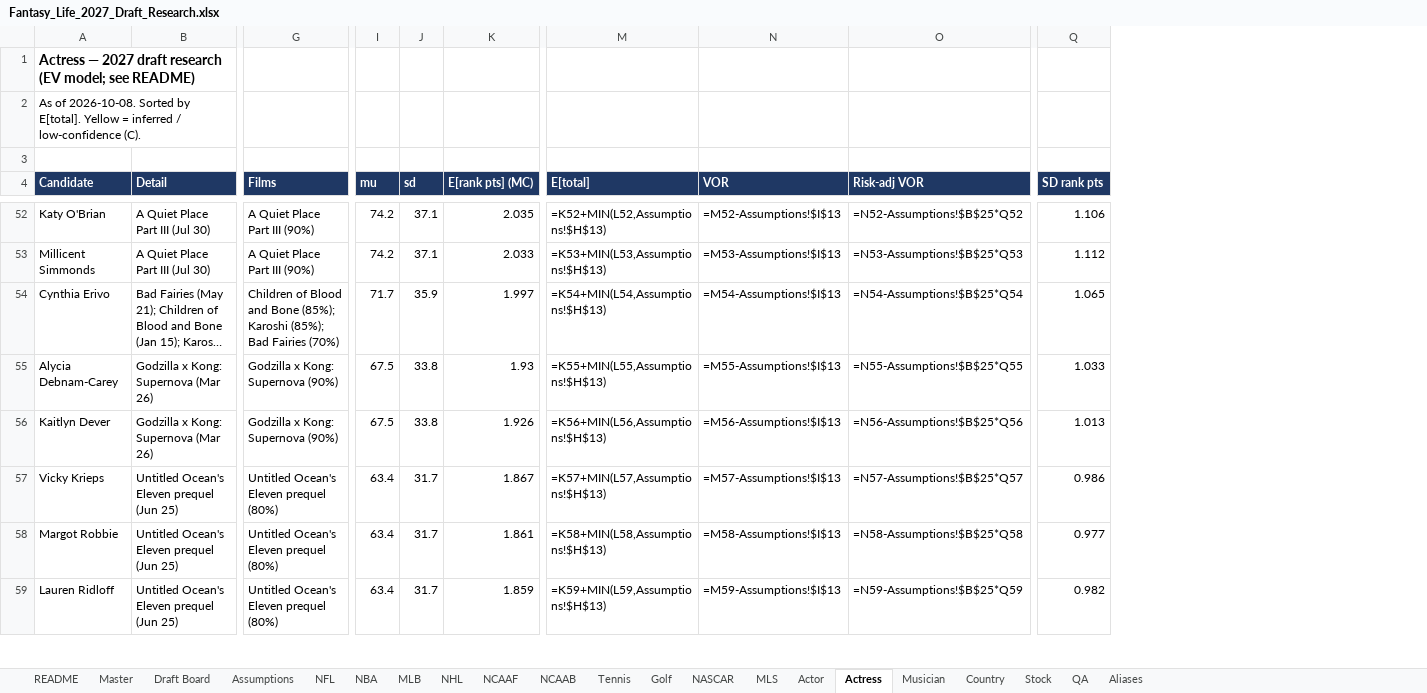
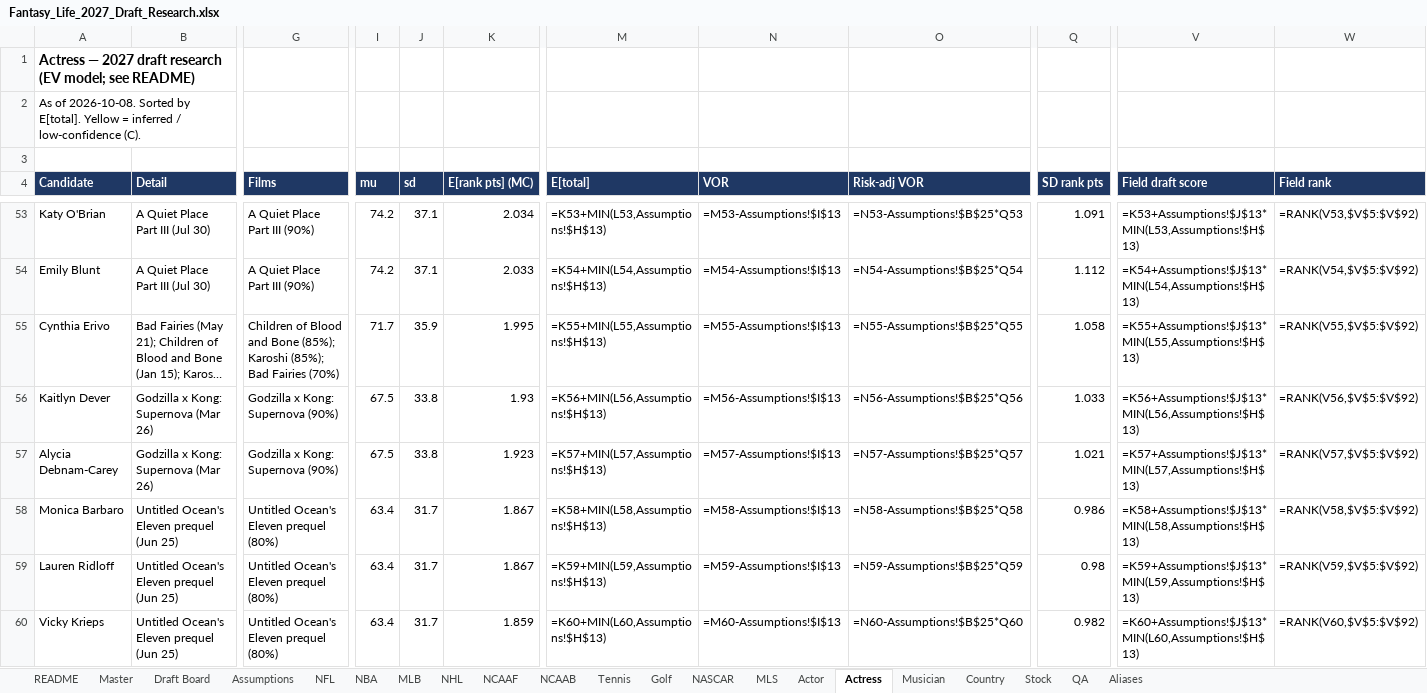
Before and after one commit to akorch16/fantasy_life, an Excel workbook: draft_guide/Fantasy_Life_2027_Draft_Research.xlsx, sheet Actress, drawn as a sheet; only a part is shown, gaps mark what is left out; long unchanged cells end in …; values as stored, in another font and other column widths than the file's, no borders; formulas without a stored value are shown as written; removed rows and columns are numbered as before the commit, all else as after; rows hold the shown columns only; the diff covers the shown part only; the diff names each change by its address in the sheet, - before the commit and + after, or states it on an @@ line.

```diff
--- a/draft_guide/Fantasy_Life_2027_Draft_Research.xlsx (sheet Actress)
+++ b/draft_guide/Fantasy_Life_2027_Draft_Research.xlsx (sheet Actress)
+column V (Field draft score), rows 53-59: =K53+Assumptions!$J$13*MIN(L53,Assumptions!$H$13) | =K54+Assumptions!$J$13*MIN(L54,Assumptions!$H$13) | =K55+Assumptions!$J$13*MIN(L55,Assumptions!$H$13) | =K56+Assumptions!$J$13*MIN(L56,Assumptions!$H$13) | =K57+Assumptions!$J$13*MIN(L57,Assumptions!$H$13) | =K58+Assumptions!$J$13*MIN(L58,Assumptions!$H$13) | =K59+Assumptions!$J$13*MIN(L59,Assumptions!$H$13)
+column W (Field rank), rows 53-59: =RANK(V53,$V$5:$V$92) | =RANK(V54,$V$5:$V$92) | =RANK(V55,$V$5:$V$92) | =RANK(V56,$V$5:$V$92) | =RANK(V57,$V$5:$V$92) | =RANK(V58,$V$5:$V$92) | =RANK(V59,$V$5:$V$92)
-K53 (E[rank pts] (MC)): 2.035
+K53 (E[rank pts] (MC)): 2.034
-M53 (E[total]): =K52+MIN(L52,Assumptions!$H$13)
+M53 (E[total]): =K53+MIN(L53,Assumptions!$H$13)
-N53 (VOR): =M52-Assumptions!$I$13
+N53 (VOR): =M53-Assumptions!$I$13
-O53 (Risk-adj VOR): =N52-Assumptions!$B$25*Q52
+O53 (Risk-adj VOR): =N53-Assumptions!$B$25*Q53
-Q53 (SD rank pts): 1.106
+Q53 (SD rank pts): 1.091
-A54 (Candidate): Millicent Simmonds
+A54 (Candidate): Emily Blunt
-M54 (E[total]): =K53+MIN(L53,Assumptions!$H$13)
+M54 (E[total]): =K54+MIN(L54,Assumptions!$H$13)
-N54 (VOR): =M53-Assumptions!$I$13
+N54 (VOR): =M54-Assumptions!$I$13
-O54 (Risk-adj VOR): =N53-Assumptions!$B$25*Q53
+O54 (Risk-adj VOR): =N54-Assumptions!$B$25*Q54
-K55 (E[rank pts] (MC)): 1.997
+K55 (E[rank pts] (MC)): 1.995
-M55 (E[total]): =K54+MIN(L54,Assumptions!$H$13)
+M55 (E[total]): =K55+MIN(L55,Assumptions!$H$13)
-N55 (VOR): =M54-Assumptions!$I$13
+N55 (VOR): =M55-Assumptions!$I$13
-O55 (Risk-adj VOR): =N54-Assumptions!$B$25*Q54
+O55 (Risk-adj VOR): =N55-Assumptions!$B$25*Q55
-Q55 (SD rank pts): 1.065
+Q55 (SD rank pts): 1.058
-row 55: Alycia Debnam-Carey | Godzilla x Kong: Supernova (Mar 26) | Godzilla x Kong: Supernova (90%) | 67.5 | 33.8 | 1.93 | =K55+MIN(L55,Assumptions!$H$13) | =M55-Assumptions!$I$13 | =N55-Assumptions!$B$25*Q55 | 1.033
-K56 (E[rank pts] (MC)): 1.926
+K56 (E[rank pts] (MC)): 1.93
-Q56 (SD rank pts): 1.013
+Q56 (SD rank pts): 1.033
-A57 (Candidate): Vicky Krieps
+A57 (Candidate): Alycia Debnam-Carey
-B57 (Detail): Untitled Ocean's Eleven prequel (Jun 25)
+B57 (Detail): Godzilla x Kong: Supernova (Mar 26)
-G57 (Films): Untitled Ocean's Eleven prequel (80%)
+G57 (Films): Godzilla x Kong: Supernova (90%)
-I57 (mu): 63.4
+I57 (mu): 67.5
-J57 (sd): 31.7
+J57 (sd): 33.8
-K57 (E[rank pts] (MC)): 1.867
+K57 (E[rank pts] (MC)): 1.923
-Q57 (SD rank pts): 0.986
+Q57 (SD rank pts): 1.021
-A58 (Candidate): Margot Robbie
+A58 (Candidate): Monica Barbaro
-K58 (E[rank pts] (MC)): 1.861
+K58 (E[rank pts] (MC)): 1.867
-Q58 (SD rank pts): 0.977
+Q58 (SD rank pts): 0.986
-K59 (E[rank pts] (MC)): 1.859
+K59 (E[rank pts] (MC)): 1.867
-Q59 (SD rank pts): 0.982
+Q59 (SD rank pts): 0.98
+row 60: Vicky Krieps | Untitled Ocean's Eleven prequel (Jun 25) | Untitled Ocean's Eleven prequel (80%) | 63.4 | 31.7 | 1.859 | =K60+MIN(L60,Assumptions!$H$13) | =M60-Assumptions!$I$13 | =N60-Assumptions!$B$25*Q60 | 0.982 | =K60+Assumptions!$J$13*MIN(L60,Assumptions!$H$13) | =RANK(V60,$V$5:$V$92)
```
Also changed, not shown: 14 added rows, 13 removed rows and 159 edited cells elsewhere in this sheet, sheet Draft Board, sheet Country, sheet MLB, sheet MLS, sheet NASCAR, sheet NCAAB, 13 more sheets, 6 other files.
